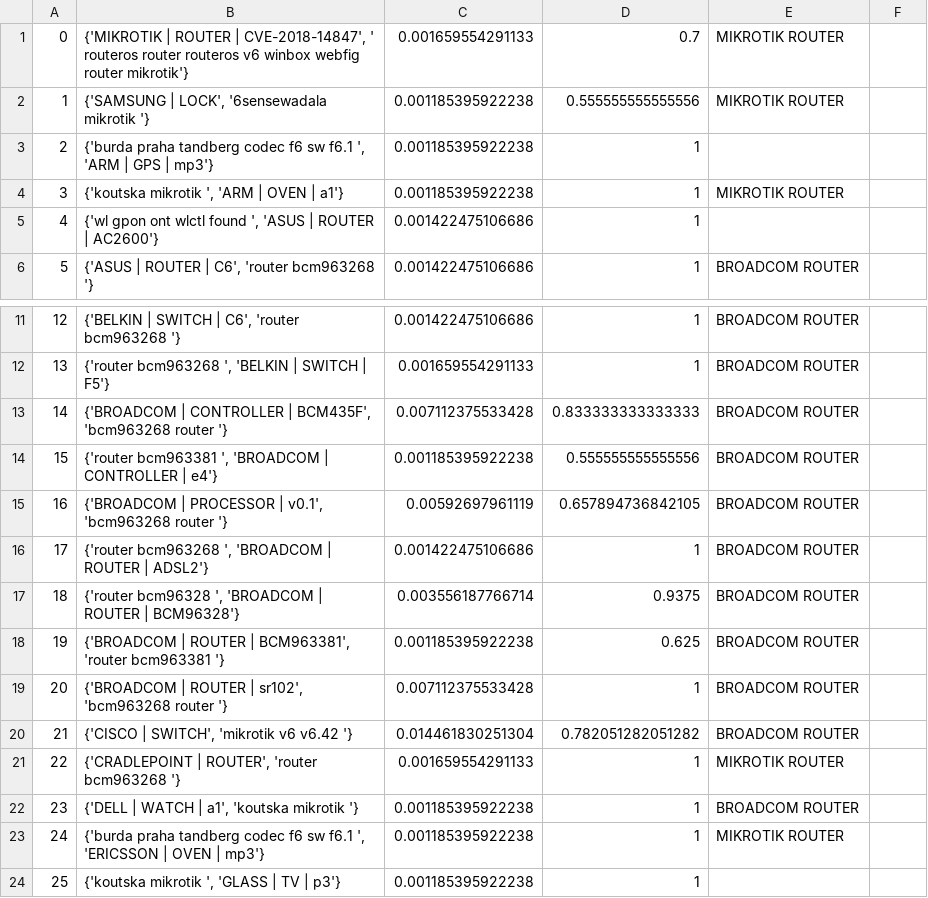
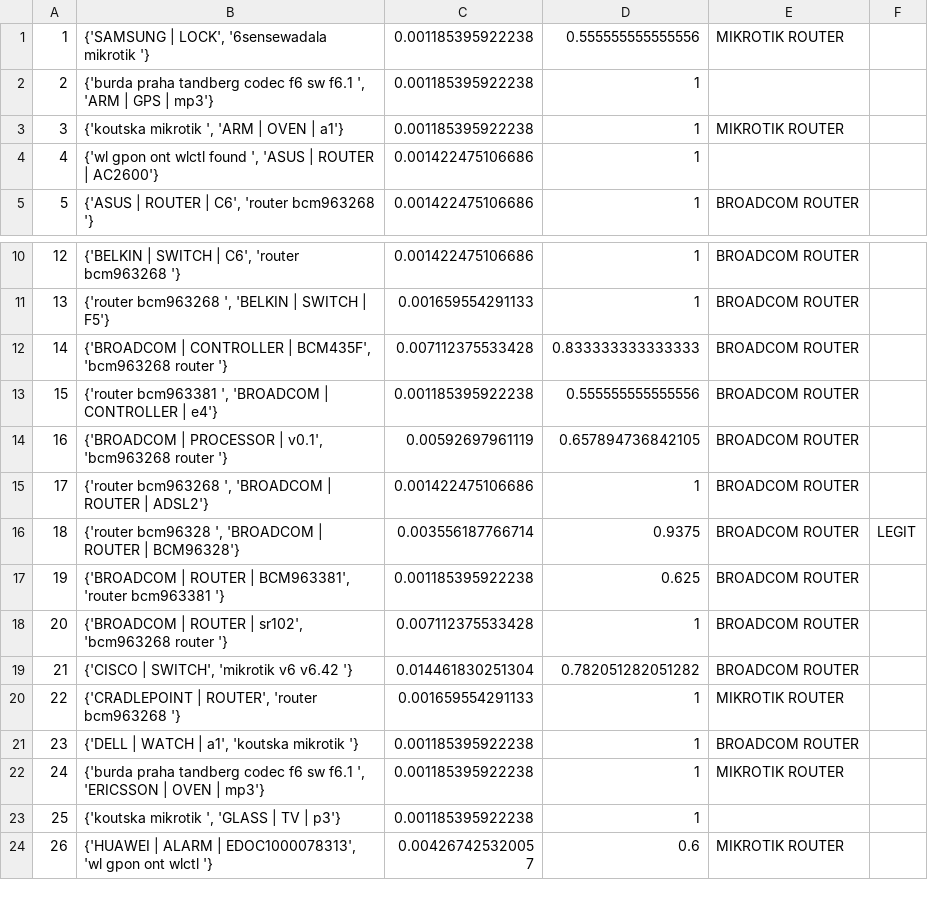
Before and after one commit to HaseebLUMS/networksSecurityProject, a CSV file: Project/apriori_algorithm/Rules.csv, drawn as a sheet; only a part is shown, gaps mark what is left out; the shorter side is filled out with more unchanged rows; removed rows and columns are numbered as before the commit, all else as after; the diff names each change by its address in the sheet, - before the commit and + after, or states it on an @@ line.

```diff
--- a/Project/apriori_algorithm/Rules.csv
+++ b/Project/apriori_algorithm/Rules.csv
-row 1: 0 | {'MIKROTIK | ROUTER | CVE-2018-14847', ' routeros router routeros v6 winbox webfig router mikrotik'} | 0.001659554291133 | 0.7 | MIKROTIK ROUTER
-F16: (empty)
+F16: LEGIT
```
Also changed, not shown: 4 other files.
